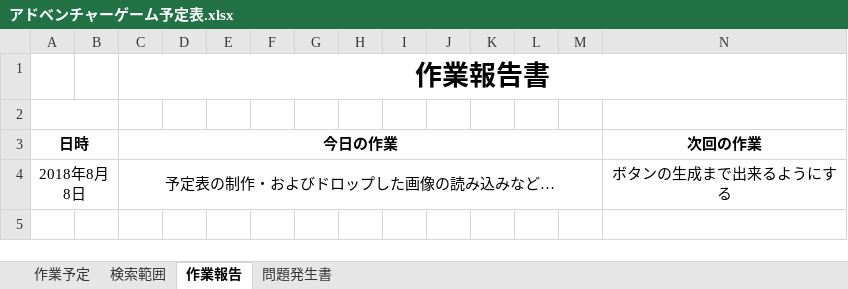
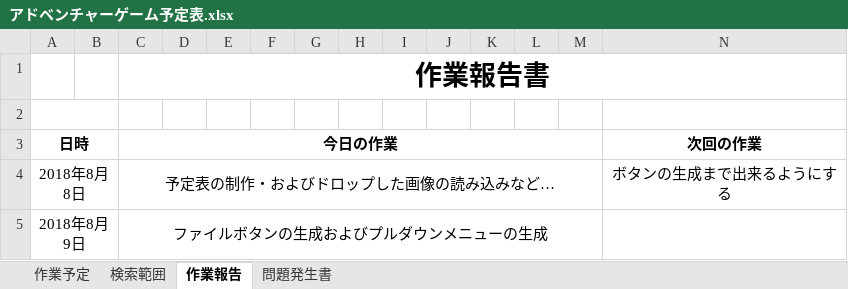
Before and after one commit to Jastin-Infj/Adventure-Tool, an Excel workbook: アドベンチャーゲーム予定表.xlsx, sheet 作業報告, drawn as a sheet; values as stored, in another font and other column widths than the file's, no borders; the diff names each change by its address in the sheet, - before the commit and + after, or states it on an @@ line.

Commit message:
ファイルボタンの生成

```diff
--- a/アドベンチャーゲーム予定表.xlsx (sheet 作業報告)
+++ b/アドベンチャーゲーム予定表.xlsx (sheet 作業報告)
+row 5: 2018年8月9日 |  | ファイルボタンの生成およびプルダウンメニューの生成
```
Also changed, not shown: sheet 作業予定, 11 other files.
